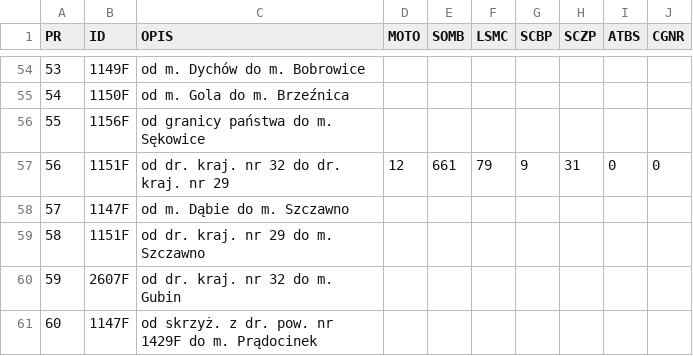
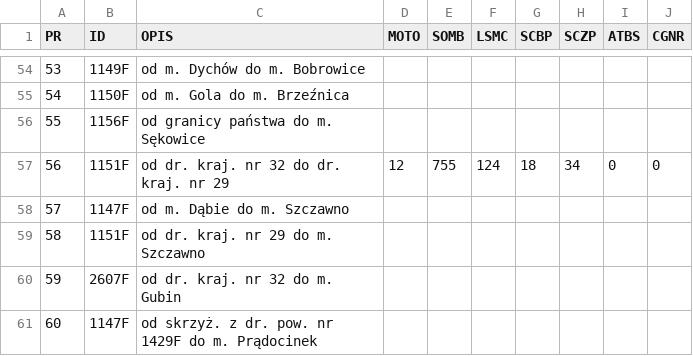
Before and after one commit to JanStefanczykZDPKrosnoOdrzanskie/MapaDrogPowiatowychKrosnoOdrzanskie, a CSV file: PR.csv, drawn as a sheet; only a part is shown, gaps mark what is left out.

Commit message:
Korekta pomiaru ruchu w Połupinie

```diff
--- a/PR.csv
+++ b/PR.csv
@@ -56,3 +56,3 @@
 55,1156F,od granicy państwa do m. Sękowice,,,,,,,
-56,1151F,od dr. kraj. nr 32 do dr. kraj. nr 29,12,661,79,9,31,0,0
+56,1151F,od dr. kraj. nr 32 do dr. kraj. nr 29,12,755,124,18,34,0,0
 57,1147F,od m. Dąbie do m. Szczawno,,,,,,,
```
